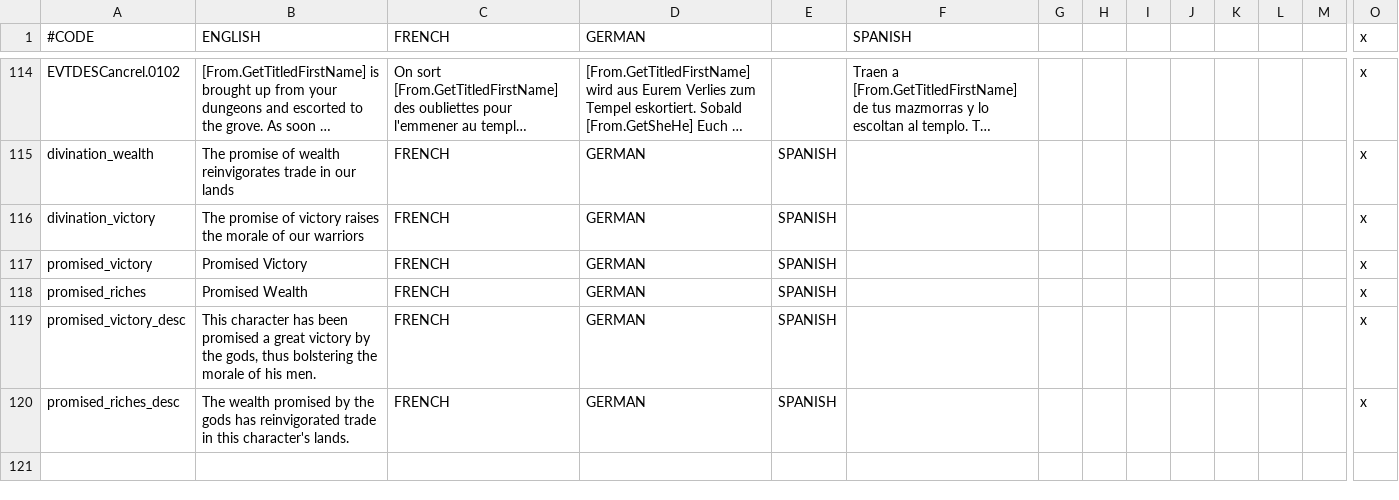
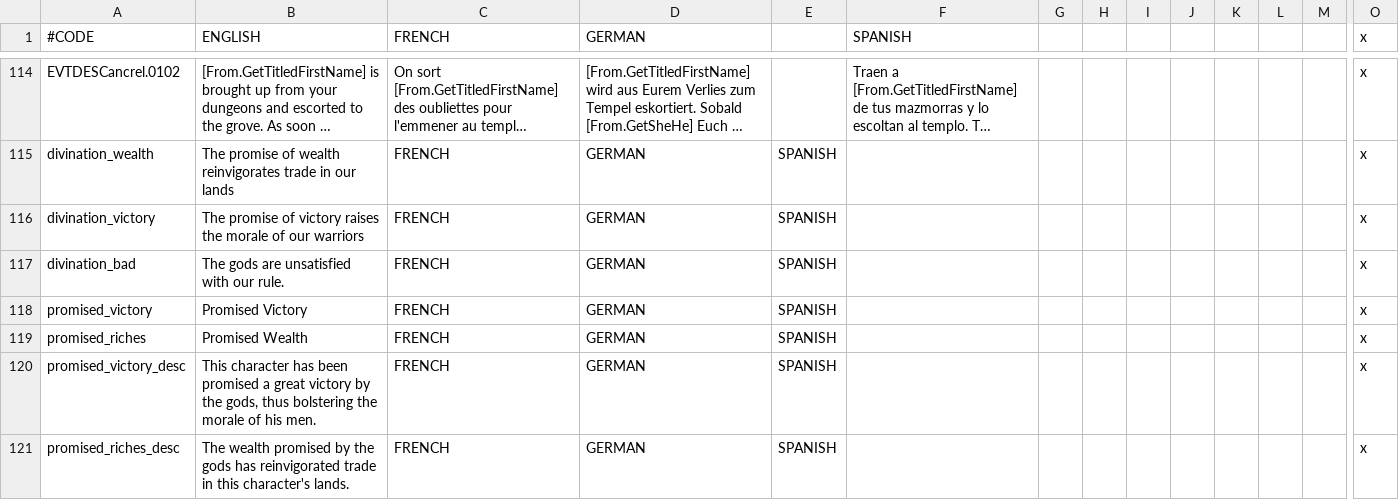
Before and after one commit to Superpat/ancientreligions, a CSV file: AncientReligions/localisation/Celtic Divination Chain.csv, drawn as a sheet; only a part is shown, gaps mark what is left out; long unchanged cells end in …; rows hold the shown columns only; the diff names each change by its address in the sheet, - before the commit and + after, or states it on an @@ line.

Commit message:
Forgot a custom_toolltip

```diff
--- a/AncientReligions/localisation/Celtic Divination Chain.csv
+++ b/AncientReligions/localisation/Celtic Divination Chain.csv
+row 117: divination_bad | The gods are unsatisfied with our rule. | FRENCH | GERMAN | SPANISH |  |  |  |  |  |  |  |  | x
```
